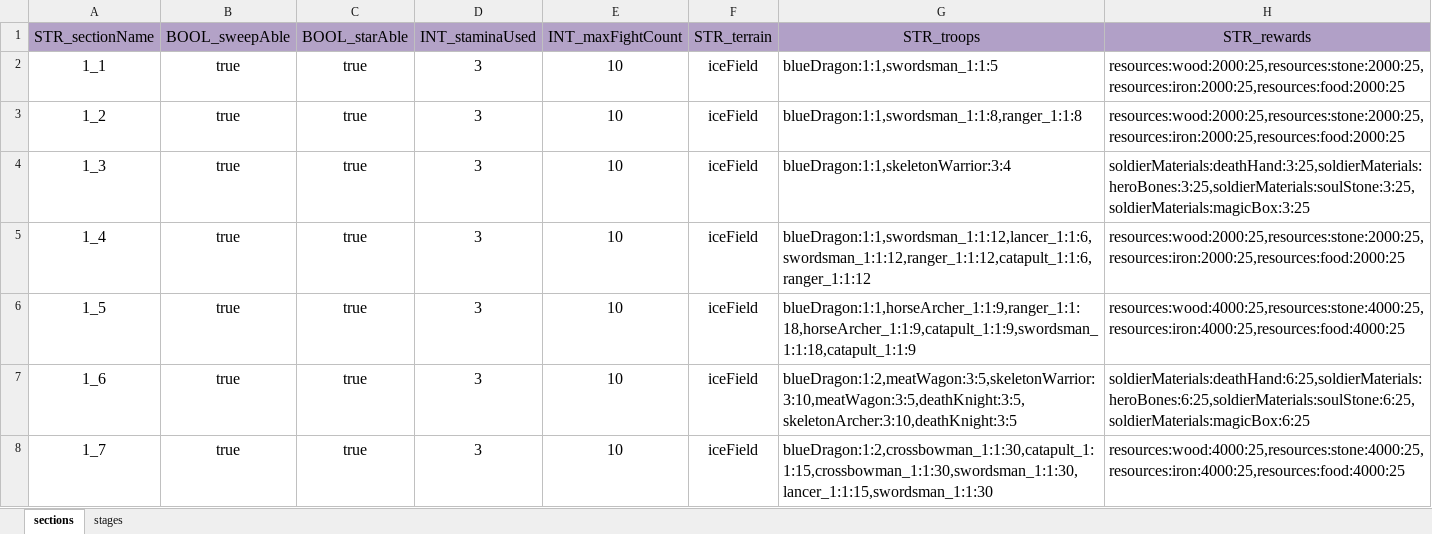
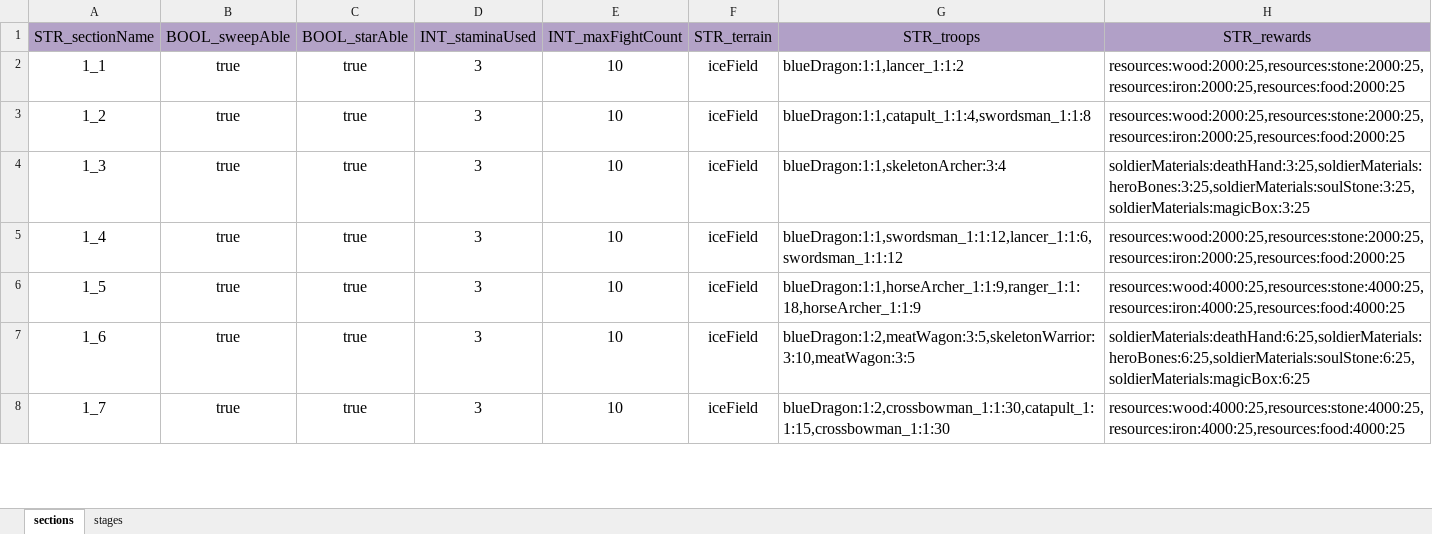
Before and after one commit to ModunZhang/dragonfall_client, an Excel workbook: Dragonfall/gameData/shared/PvE.xlsx, sheet sections, drawn as a sheet; only a part is shown; values as stored, in another font and other column widths than the file's, no borders; the diff covers the shown part only; the diff names each change by its address in the sheet, - before the commit and + after, or states it on an @@ line.

```diff
--- a/Dragonfall/gameData/shared/PvE.xlsx (sheet sections)
+++ b/Dragonfall/gameData/shared/PvE.xlsx (sheet sections)
-G2 (STR_troops): blueDragon:1:1,swordsman_1:1:5
+G2 (STR_troops): blueDragon:1:1,lancer_1:1:2
-G3 (STR_troops): blueDragon:1:1,swordsman_1:1:8,ranger_1:1:8
+G3 (STR_troops): blueDragon:1:1,catapult_1:1:4,swordsman_1:1:8
-G4 (STR_troops): blueDragon:1:1,skeletonWarrior:3:4
+G4 (STR_troops): blueDragon:1:1,skeletonArcher:3:4
-G5 (STR_troops): blueDragon:1:1,swordsman_1:1:12,lancer_1:1:6,swordsman_1:1:12,ranger_1:1:12,catapult_1:1:6,ranger_1:1:12
+G5 (STR_troops): blueDragon:1:1,swordsman_1:1:12,lancer_1:1:6,swordsman_1:1:12
-G6 (STR_troops): blueDragon:1:1,horseArcher_1:1:9,ranger_1:1:18,horseArcher_1:1:9,catapult_1:1:9,swordsman_1:1:18,catapult_1:1:9
+G6 (STR_troops): blueDragon:1:1,horseArcher_1:1:9,ranger_1:1:18,horseArcher_1:1:9
-G7 (STR_troops): blueDragon:1:2,meatWagon:3:5,skeletonWarrior:3:10,meatWagon:3:5,deathKnight:3:5,skeletonArcher:3:10,deathKnight:3:5
+G7 (STR_troops): blueDragon:1:2,meatWagon:3:5,skeletonWarrior:3:10,meatWagon:3:5
-G8 (STR_troops): blueDragon:1:2,crossbowman_1:1:30,catapult_1:1:15,crossbowman_1:1:30,swordsman_1:1:30,lancer_1:1:15,swordsman_1:1:30
+G8 (STR_troops): blueDragon:1:2,crossbowman_1:1:30,catapult_1:1:15,crossbowman_1:1:30
```
Also changed, not shown: 497 edited cells and cell formats elsewhere in this sheet, Dragonfall/gameData/shared/AllianceInitData.xlsx, Dragonfall/gameData/shared/Soldiers.xlsx, 9 other files.
